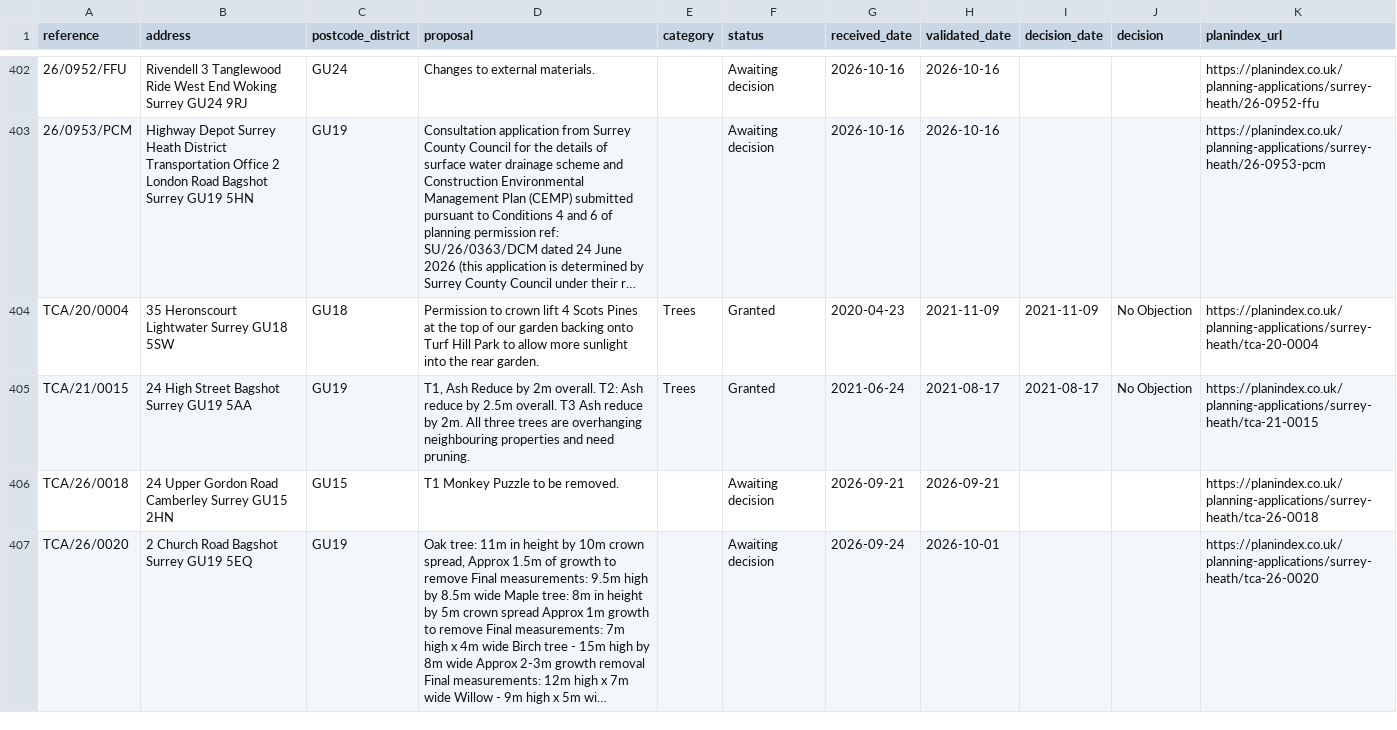
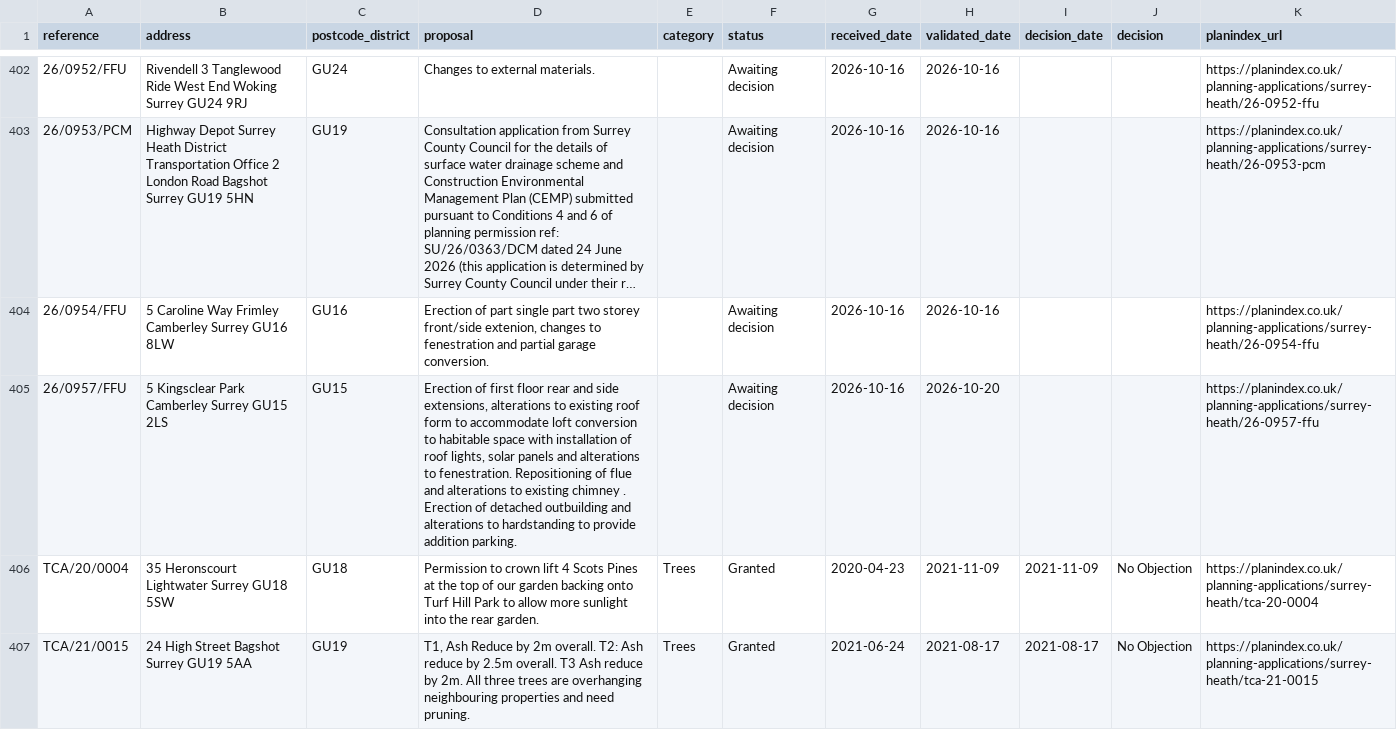
Before and after one commit to PlanIndex/uk-planning-applications, a CSV file: councils/surrey-heath.csv, drawn as a sheet; only a part is shown, gaps mark what is left out; the shorter side is filled out with more unchanged rows; long unchanged cells end in …; the diff names each change by its address in the sheet, - before the commit and + after, or states it on an @@ line.

```diff
--- a/councils/surrey-heath.csv
+++ b/councils/surrey-heath.csv
+row 404: 26/0954/FFU | 5 Caroline Way Frimley Camberley Surrey GU16 8LW | GU16 | Erection of part single part two storey front/side extenion, changes to fenestration and partial garage conversion. |  | Awaiting decision | 2026-10-16 | 2026-10-16 |  |  | https://planindex.co.uk/planning-applications/surrey-heath/26-0954-ffu
+row 405: 26/0957/FFU | 5 Kingsclear Park Camberley Surrey GU15 2LS | GU15 | Erection of first floor rear and side extensions, alterations to existing roof form to accommodate loft conversion to habitable space with installation of roof lights, solar panels and alterations to fenestration. Repositioning of flue and alterations to existing chimney . Erection of detached outbuilding and alterations to hardstanding to provide addition parking. |  | Awaiting decision | 2026-10-16 | 2026-10-20 |  |  | https://planindex.co.uk/planning-applications/surrey-heath/26-0957-ffu
```
Also changed, not shown: councils/barnet.csv, councils/enfield.csv, 15 other files.
